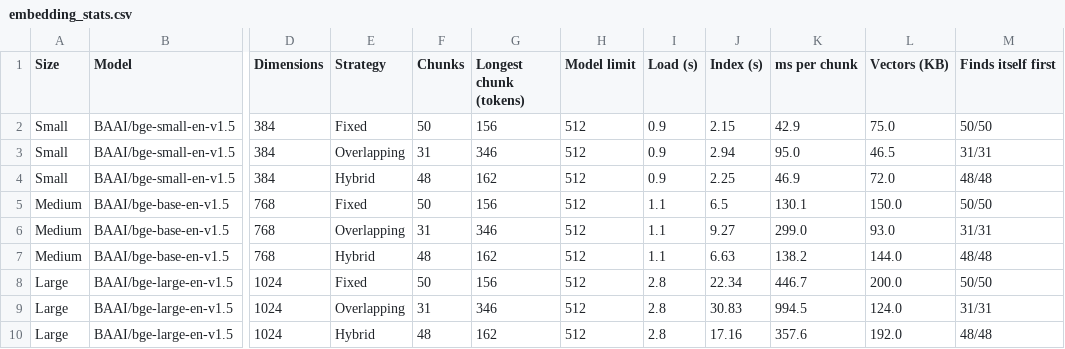
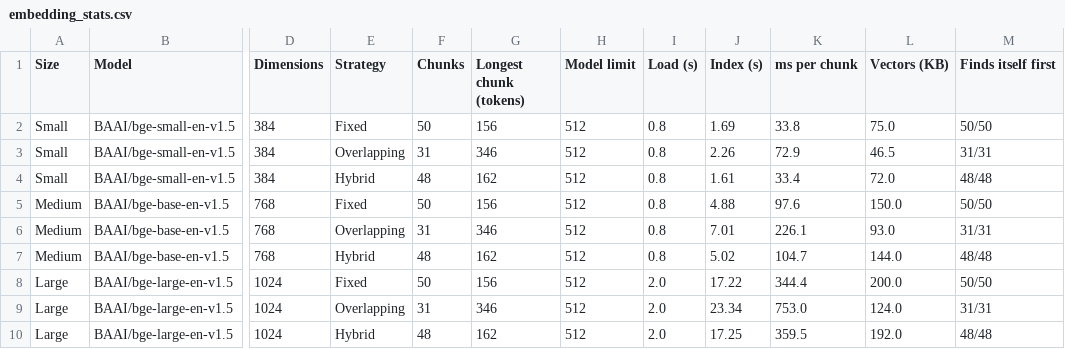
Before and after one commit to manojkmohan5/13_QuadConnect, a CSV file: rag/results/embedding_stats.csv, drawn as a sheet; only a part is shown, gaps mark what is left out; the diff names each change by its address in the sheet, - before the commit and + after, or states it on an @@ line.

```diff
--- a/rag/results/embedding_stats.csv
+++ b/rag/results/embedding_stats.csv
-I2:I4 (Load (s)): 0.9
+I2:I4 (Load (s)): 0.8
-J2 (Index (s)): 2.15
+J2 (Index (s)): 1.69
-K2 (ms per chunk): 42.9
+K2 (ms per chunk): 33.8
-J3 (Index (s)): 2.94
+J3 (Index (s)): 2.26
-K3 (ms per chunk): 95.0
+K3 (ms per chunk): 72.9
-J4 (Index (s)): 2.25
+J4 (Index (s)): 1.61
-K4 (ms per chunk): 46.9
+K4 (ms per chunk): 33.4
-I5:I7 (Load (s)): 1.1
+I5:I7 (Load (s)): 0.8
-J5 (Index (s)): 6.5
+J5 (Index (s)): 4.88
-K5 (ms per chunk): 130.1
+K5 (ms per chunk): 97.6
-J6 (Index (s)): 9.27
+J6 (Index (s)): 7.01
-K6 (ms per chunk): 299.0
+K6 (ms per chunk): 226.1
-J7 (Index (s)): 6.63
+J7 (Index (s)): 5.02
-K7 (ms per chunk): 138.2
+K7 (ms per chunk): 104.7
-I8:I10 (Load (s)): 2.8
+I8:I10 (Load (s)): 2.0
-J8 (Index (s)): 22.34
+J8 (Index (s)): 17.22
-K8 (ms per chunk): 446.7
+K8 (ms per chunk): 344.4
-J9 (Index (s)): 30.83
+J9 (Index (s)): 23.34
-K9 (ms per chunk): 994.5
+K9 (ms per chunk): 753.0
-J10 (Index (s)): 17.16
+J10 (Index (s)): 17.25
-K10 (ms per chunk): 357.6
+K10 (ms per chunk): 359.5
```
Also changed, not shown: rag/results/evaluation.csv, rag/results/generation_demo.csv, 5 other files.
